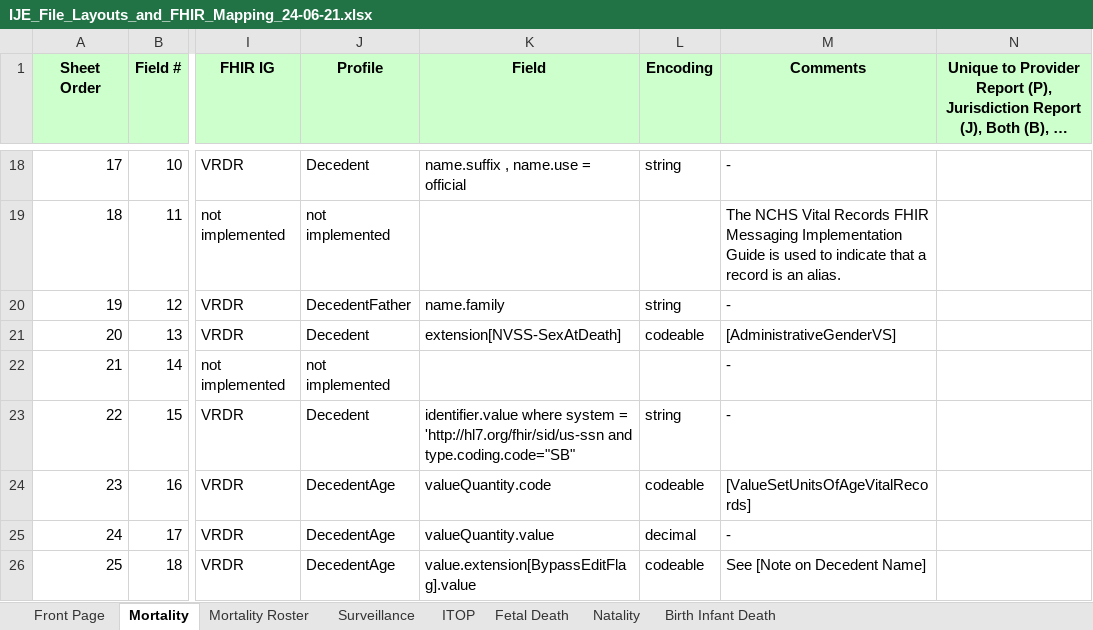
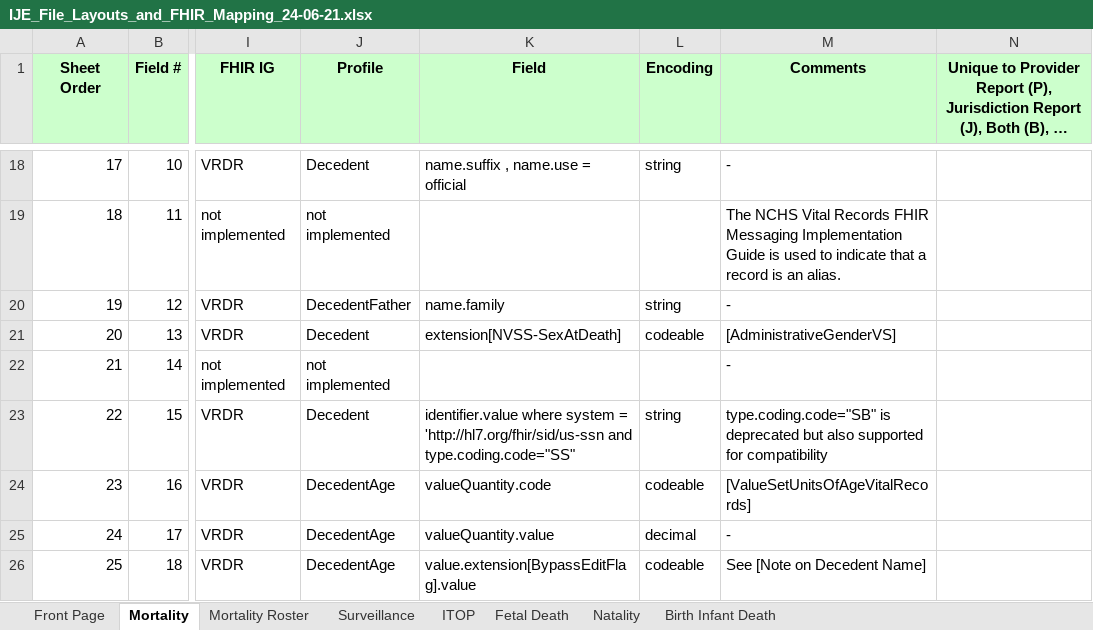
Before and after one commit to HL7/fhir-bfdr, an Excel workbook: input/images/IJE_File_Layouts_and_FHIR_Mapping_24-06-21.xlsx, sheet Mortality, drawn as a sheet; only a part is shown, gaps mark what is left out; long unchanged cells end in …; values as stored, in another font and other column widths than the file's, no borders; the diff covers the shown part only; the diff names each change by its address in the sheet, - before the commit and + after, or states it on an @@ line.

```diff
--- a/input/images/IJE_File_Layouts_and_FHIR_Mapping_24-06-21.xlsx (sheet Mortality)
+++ b/input/images/IJE_File_Layouts_and_FHIR_Mapping_24-06-21.xlsx (sheet Mortality)
-K23 (Field): …'http://hl7.org/fhir/sid/us-ssn and type.coding.code="SB"
+K23 (Field): …'http://hl7.org/fhir/sid/us-ssn and type.coding.code="SS"
-M23 (Comments): -
+M23 (Comments): type.coding.code="SB" is deprecated but also supported for compatibility
```
Also changed, not shown: 14 edited cells elsewhere in this sheet, sheet Natality, sheet Fetal Death, sheet Surveillance, sheet Mortality Roster, 9 other files.
